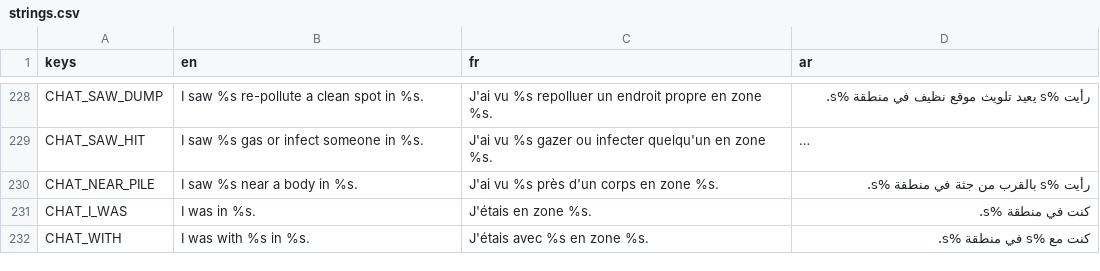
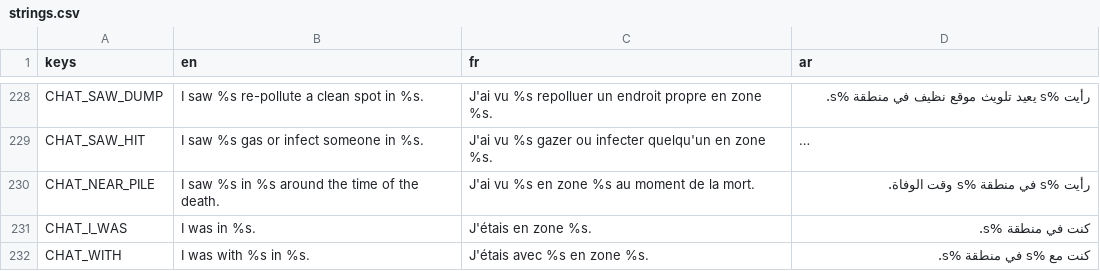
Before and after one commit to Faouzi-Blibech/EcoSus-Uncycled, a CSV file: client/i18n/strings.csv, drawn as a sheet; only a part is shown, gaps mark what is left out; long unchanged cells end in …; the diff names each change by its address in the sheet, - before the commit and + after, or states it on an @@ line.

Commit message:
client: CHAT_NEAR_PILE says the time of the death, not a body
The line is fed from a sighting in the clue zone close to the clue time, not from a sighting next to a body. Slot order kept (seat, zone). FR and AR are machine-written.

```diff
--- a/client/i18n/strings.csv
+++ b/client/i18n/strings.csv
-B230 (en): I saw %s near a body in %s.
+B230 (en): I saw %s in %s around the time of the death.
-C230 (fr): J'ai vu %s près d'un corps en zone %s.
+C230 (fr): J'ai vu %s en zone %s au moment de la mort.
-D230 (ar): رأيت %s بالقرب من جثة في منطقة %s.
+D230 (ar): رأيت %s في منطقة %s وقت الوفاة.
```
